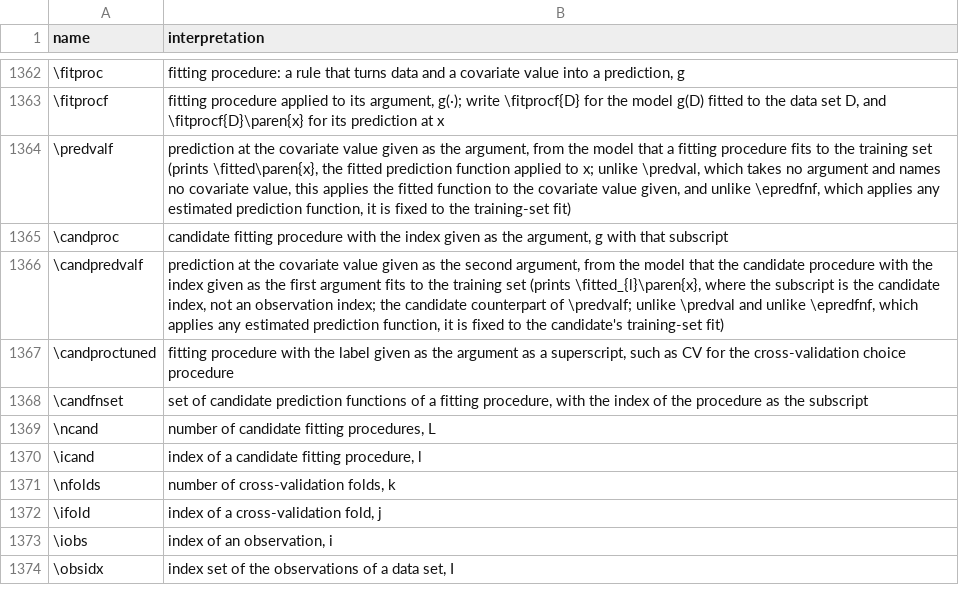
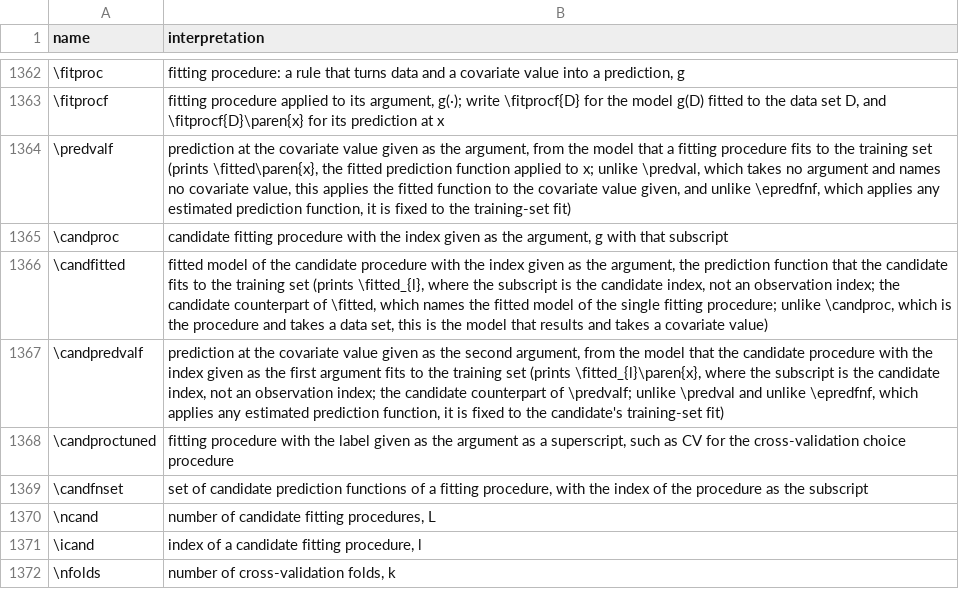
Before and after one commit to Morrison-Lab/macros, a TSV file: interpretations.tsv, drawn as a sheet; only a part is shown, gaps mark what is left out; the shorter side is filled out with more unchanged rows.

```diff
--- a/interpretations.tsv
+++ b/interpretations.tsv
@@ -1365,2 +1365,3 @@ name	interpretation
 \candproc	candidate fitting procedure with the index given as the argument, g with that subscript
+\candfitted	fitted model of the candidate procedure with the index given as the argument, the prediction function that the candidate fits to the training set (prints \fitted_{l}, where the subscript is the candidate index, not an observation index; the candidate counterpart of \fitted, which names the fitted model of the single fitting procedure; unlike \candproc, which is the procedure and takes a data set, this is the model that results and takes a covariate value)
 \candpredvalf	prediction at the covariate value given as the second argument, from the model that the candidate procedure with the index given as the first argument fits to the training set (prints \fitted_{l}\paren{x}, where the subscript is the candidate index, not an observation index; the candidate counterpart of \predvalf; unlike \predval and unlike \epredfnf, which applies any estimated prediction function, it is fixed to the candidate's training-set fit)
```
Also changed, not shown: 1 other file.
